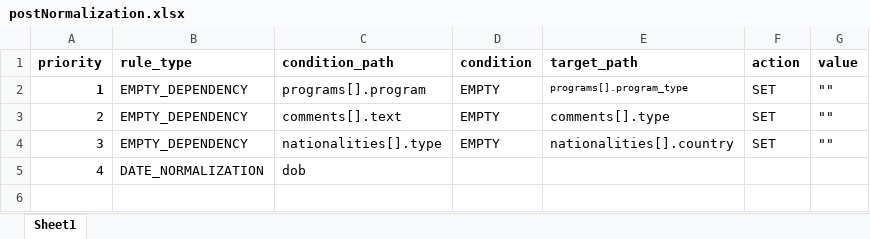
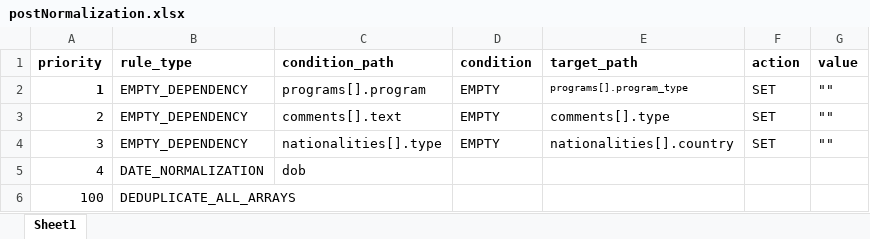
Before and after one commit to Behi1992/python-components, an Excel workbook: data/rules/postNormalization.xlsx, sheet Sheet1, drawn as a sheet; values as stored, in another font and other column widths than the file's, no borders; the diff names each change by its address in the sheet, - before the commit and + after, or states it on an @@ line.

```diff
--- a/data/rules/postNormalization.xlsx (sheet Sheet1)
+++ b/data/rules/postNormalization.xlsx (sheet Sheet1)
+row 6: 100 | DEDUPLICATE_ALL_ARRAYS
```
Also changed, not shown: data/rules/mapping.xlsx, data/rules/preNormalization.xlsx, 56 other files.
